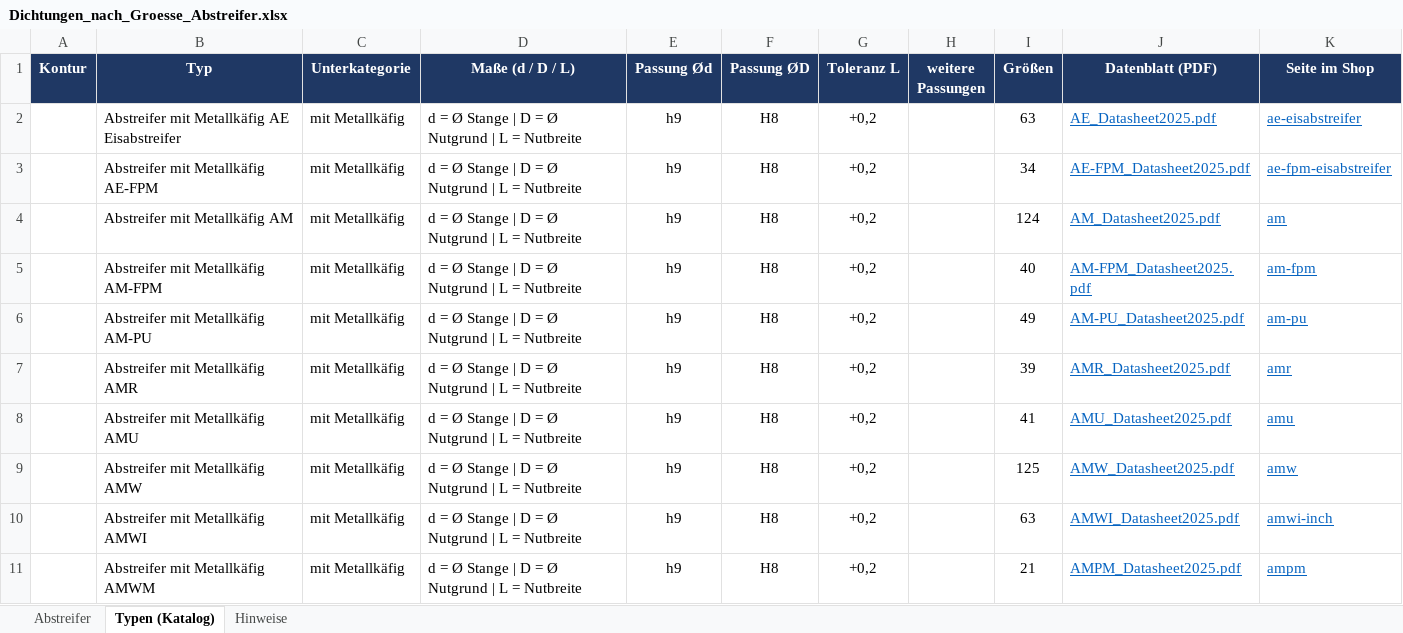
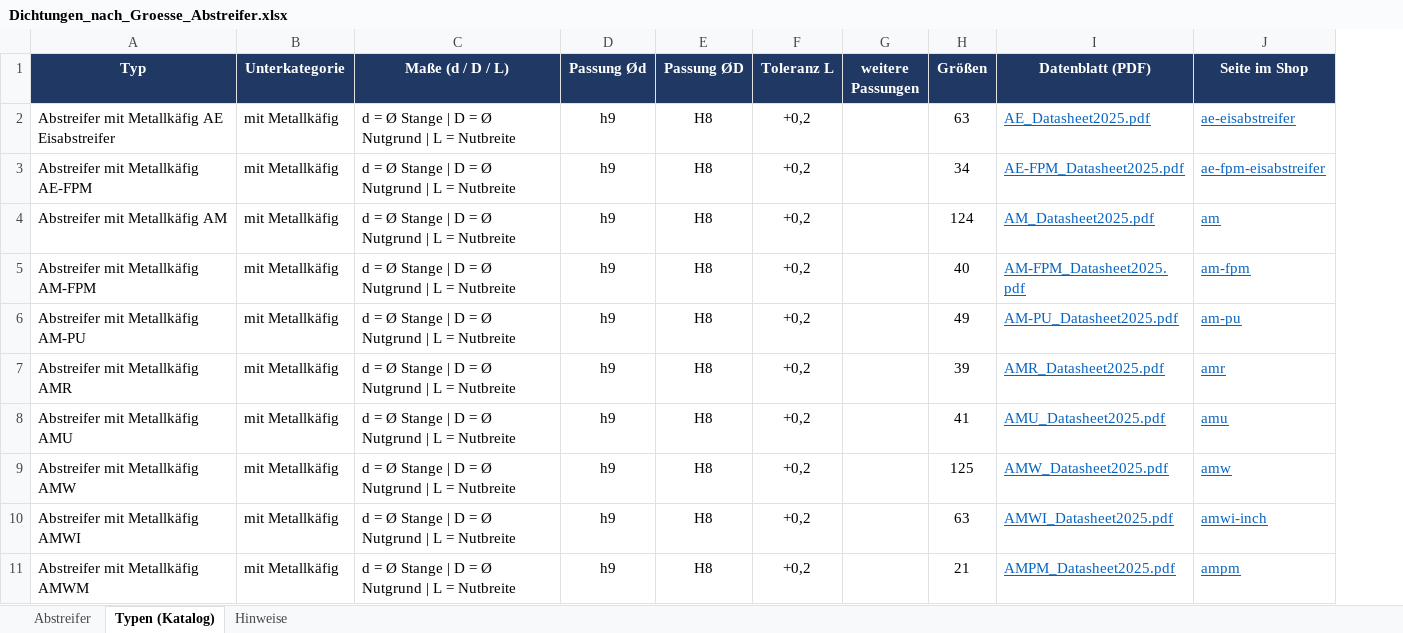
Before and after one commit to joerdavidf-ux/Arbeitszeiten, an Excel workbook: Dichtungen/Dichtungen_nach_Groesse_Abstreifer.xlsx, sheet Typen (Katalog), drawn as a sheet; only a part is shown; values as stored, in another font and other column widths than the file's, no borders; charts and pictures not drawn; the diff names each change by its address in the sheet, - before the commit and + after, or states it on an @@ line.

```diff
--- a/Dichtungen/Dichtungen_nach_Groesse_Abstreifer.xlsx (sheet Typen (Katalog))
+++ b/Dichtungen/Dichtungen_nach_Groesse_Abstreifer.xlsx (sheet Typen (Katalog))
-column A (Kontur), empty
```
Also changed, not shown: sheet Abstreifer, sheet Hinweise, charts or pictures, Dichtungen/Dichtungen_nach_Groesse_Fuehrungsringe_Kolben.xlsx, Dichtungen/Dichtungen_nach_Groesse_Fuehrungsringe_Stange.xlsx, 2 other files.
